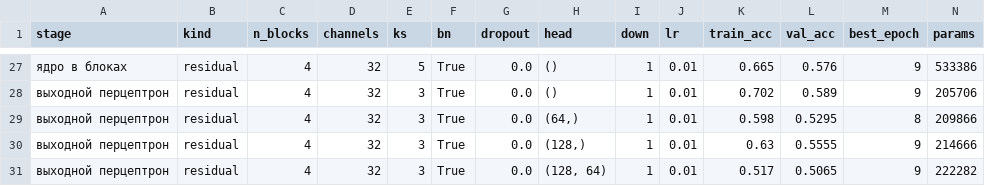
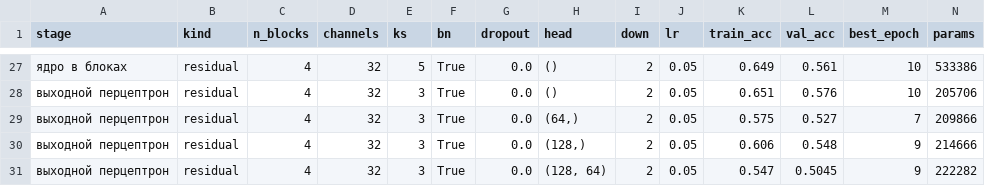
Before and after one commit to UsusCimex/NSU_DeepLearning, a CSV file: labs/lab-06-resnet/results.csv, drawn as a sheet; only a part is shown, gaps mark what is left out; the diff covers the shown part only; the diff names each change by its address in the sheet, - before the commit and + after, or states it on an @@ line.

```diff
--- a/labs/lab-06-resnet/results.csv
+++ b/labs/lab-06-resnet/results.csv
-I27:I31 (down): 1
+I27:I31 (down): 2
-J27:J31 (lr): 0.01
+J27:J31 (lr): 0.05
-K27 (train_acc): 0.665
+K27 (train_acc): 0.649
-L27 (val_acc): 0.576
+L27 (val_acc): 0.561
-M27:M28 (best_epoch): 9
+M27:M28 (best_epoch): 10
-K28 (train_acc): 0.702
+K28 (train_acc): 0.651
-L28 (val_acc): 0.589
+L28 (val_acc): 0.576
-K29 (train_acc): 0.598
+K29 (train_acc): 0.575
-L29 (val_acc): 0.5295
+L29 (val_acc): 0.527
-M29 (best_epoch): 8
+M29 (best_epoch): 7
-K30 (train_acc): 0.63
+K30 (train_acc): 0.606
-L30 (val_acc): 0.5555
+L30 (val_acc): 0.548
-K31 (train_acc): 0.517
+K31 (train_acc): 0.547
-L31 (val_acc): 0.5065
+L31 (val_acc): 0.5045
```
Also changed, not shown: 72 edited cells elsewhere in this file, labs/lab-06-resnet/results_comparison.csv, 4 other files.
